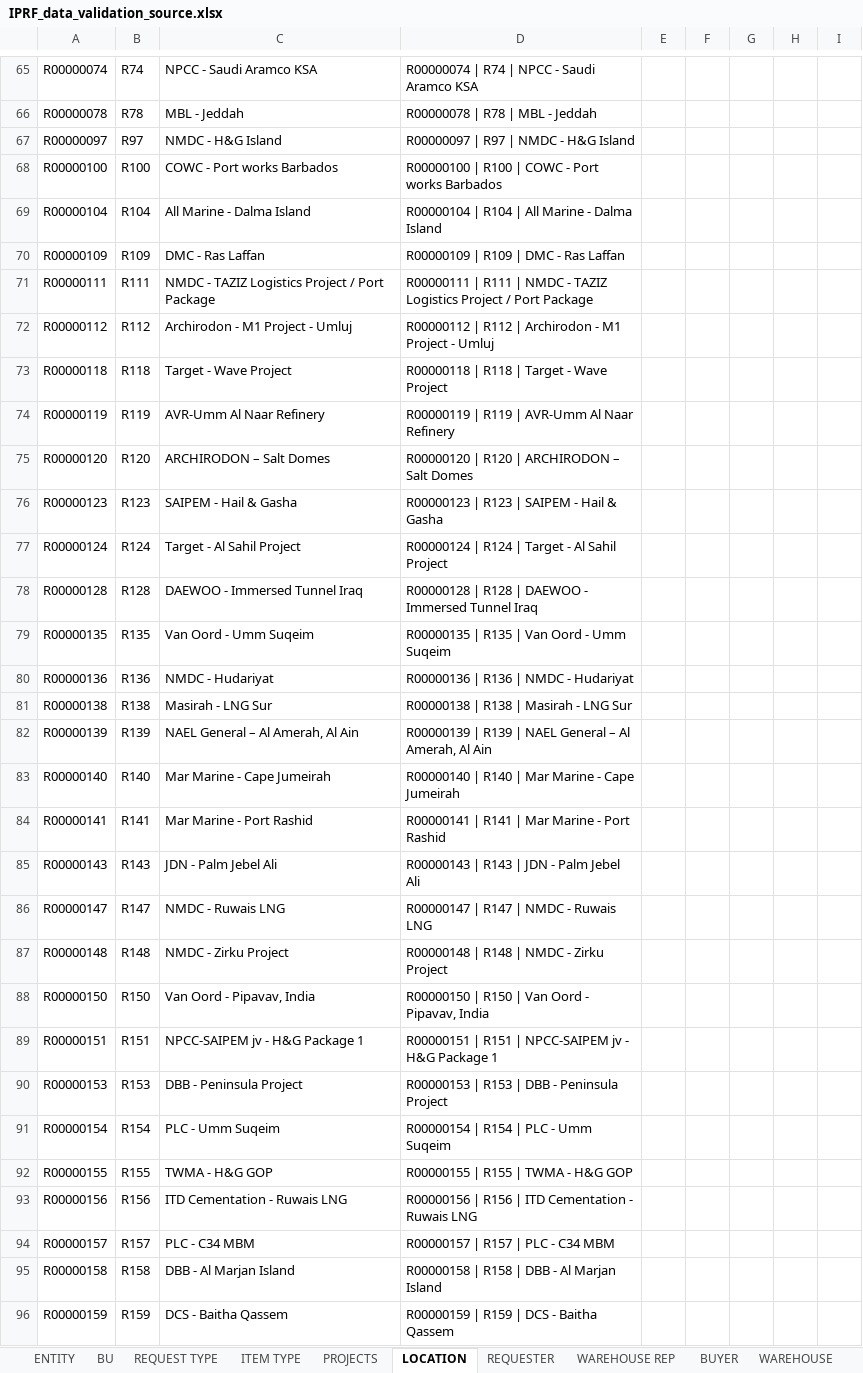
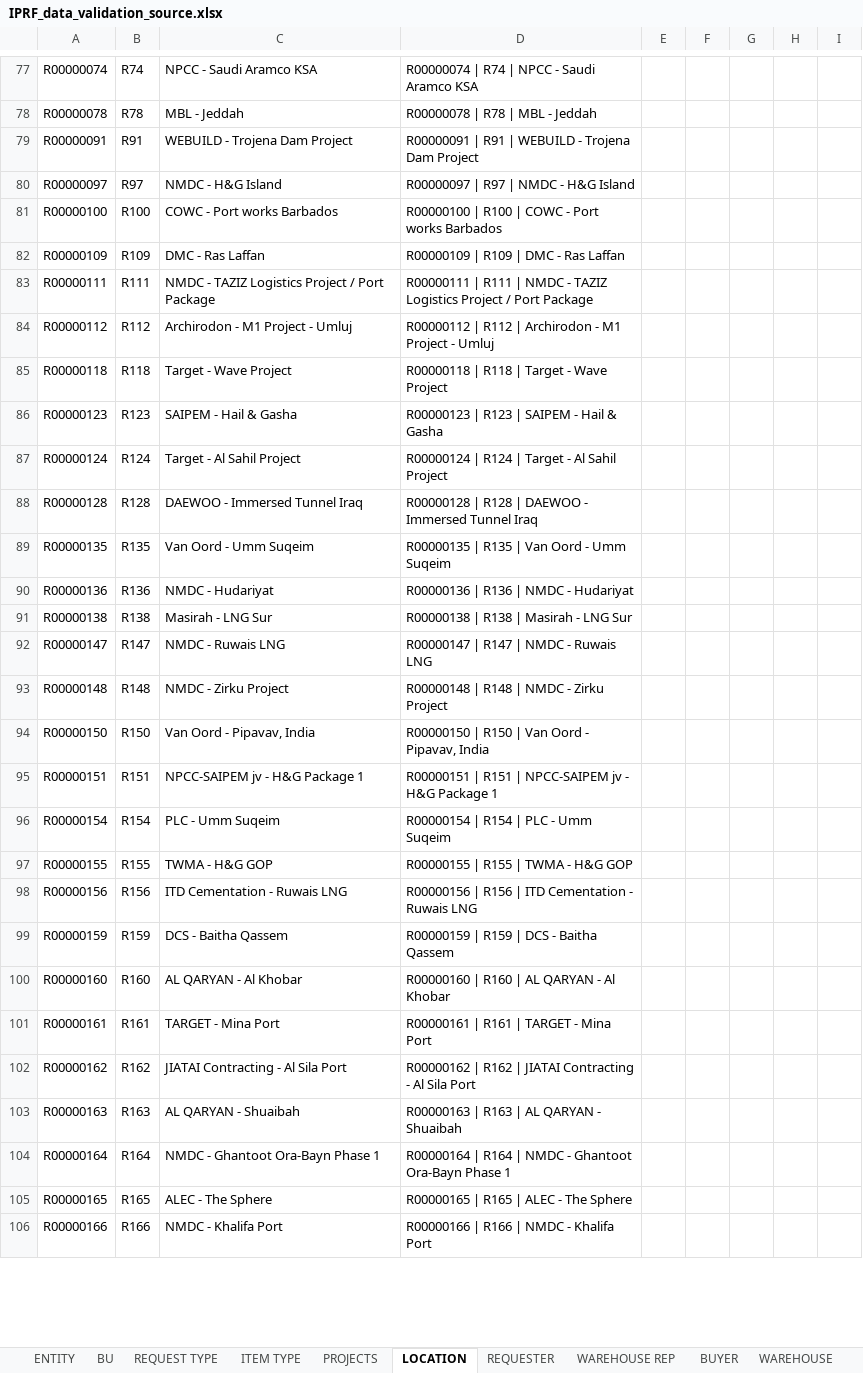
Before and after one commit to tsshahfeen/IPRF, an Excel workbook: IPRF_data_validation_source.xlsx, sheet LOCATION, drawn as a sheet; only a part is shown, gaps mark what is left out; the shorter side is filled out with more unchanged rows; values as stored, in another font and other column widths than the file's, no borders; table styles not drawn; removed rows and columns are numbered as before the commit, all else as after; the diff covers the shown part only; the diff names each change by its address in the sheet, - before the commit and + after, or states it on an @@ line.

```diff
--- a/IPRF_data_validation_source.xlsx (sheet LOCATION)
+++ b/IPRF_data_validation_source.xlsx (sheet LOCATION)
+row 79: R00000091 | R91 | WEBUILD - Trojena Dam Project | R00000091 | R91 | WEBUILD - Trojena Dam Project
-row 69: R00000104 | R104 | All Marine - Dalma Island | R00000104 | R104 | All Marine - Dalma Island
-row 74: R00000119 | R119 | AVR-Umm Al Naar Refinery | R00000119 | R119 | AVR-Umm Al Naar Refinery
-row 75: R00000120 | R120 | ARCHIRODON – Salt Domes | R00000120 | R120 | ARCHIRODON – Salt Domes
-row 82: R00000139 | R139 | NAEL General – Al Amerah, Al Ain | R00000139 | R139 | NAEL General – Al Amerah, Al Ain
-row 83: R00000140 | R140 | Mar Marine - Cape Jumeirah | R00000140 | R140 | Mar Marine - Cape Jumeirah
-row 84: R00000141 | R141 | Mar Marine - Port Rashid | R00000141 | R141 | Mar Marine - Port Rashid
-row 85: R00000143 | R143 | JDN - Palm Jebel Ali | R00000143 | R143 | JDN - Palm Jebel Ali
-row 90: R00000153 | R153 | DBB - Peninsula Project | R00000153 | R153 | DBB - Peninsula Project
-row 94: R00000157 | R157 | PLC - C34 MBM | R00000157 | R157 | PLC - C34 MBM
-row 95: R00000158 | R158 | DBB - Al Marjan Island | R00000158 | R158 | DBB - Al Marjan Island
```
Also changed, not shown: 24 added rows and 5 edited cells elsewhere in this sheet, sheet PROJECTS, sheet BUYER, sheet WAREHOUSE REP.
